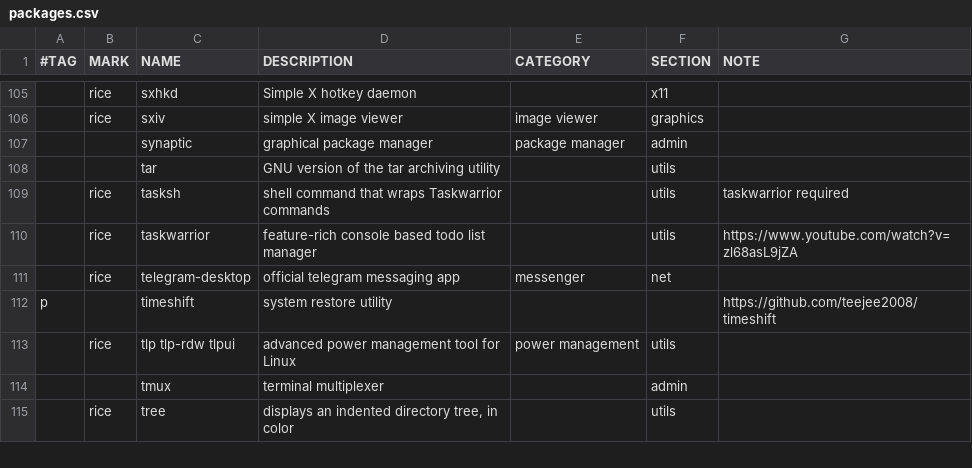
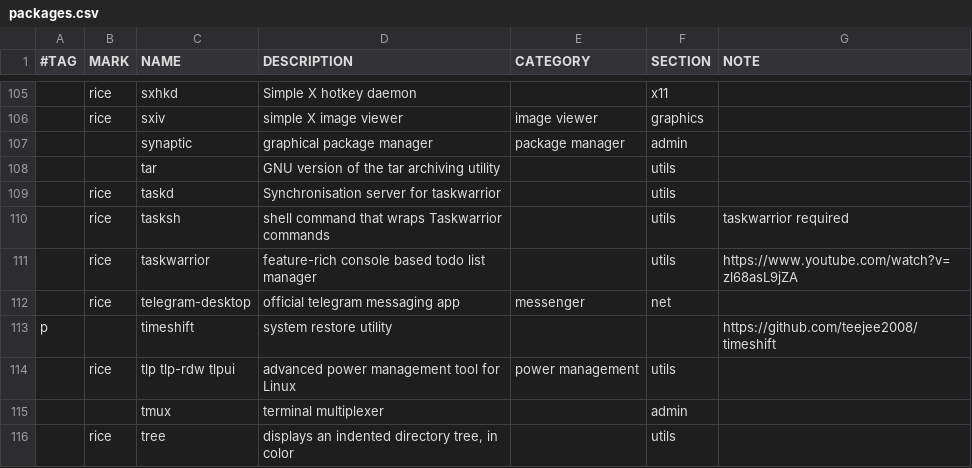
Before and after one commit to suhrobina/riceraw, a CSV file: packages.csv, drawn as a sheet; only a part is shown, gaps mark what is left out; the diff names each change by its address in the sheet, - before the commit and + after, or states it on an @@ line.

Commit message:
Add taskd in the packages.csv

```diff
--- a/packages.csv
+++ b/packages.csv
+row 109:  | rice | taskd | Synchronisation server for taskwarrior |  | utils
```
